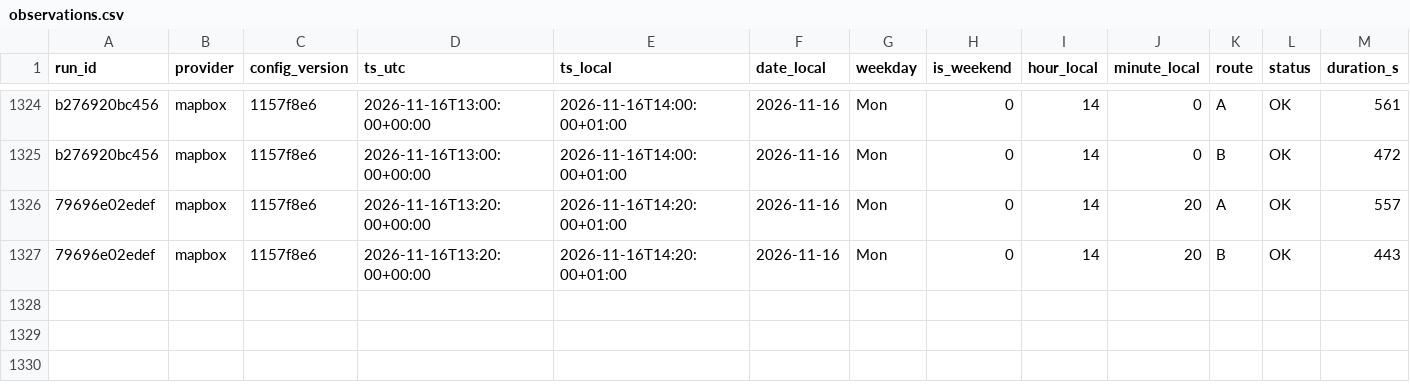
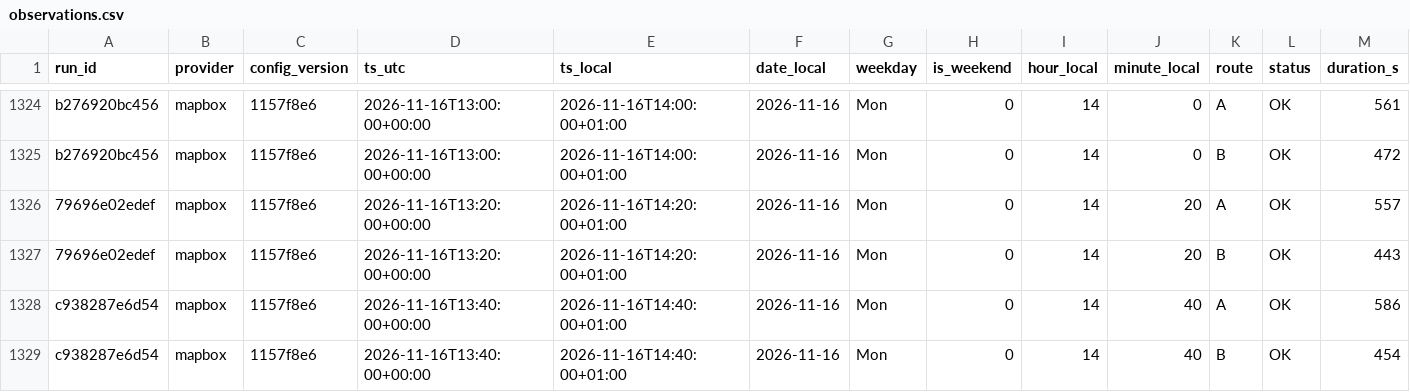
Before and after one commit to AngeloRules/route-data, a CSV file: data/observations.csv, drawn as a sheet; only a part is shown, gaps mark what is left out; rows hold the shown columns only; the diff names each change by its address in the sheet, - before the commit and + after, or states it on an @@ line.

Commit message:
Log travel times 2026-11-16T14:40+0100

```diff
--- a/data/observations.csv
+++ b/data/observations.csv
+row 1328: c938287e6d54 | mapbox | 1157f8e6 | 2026-11-16T13:40:00+00:00 | 2026-11-16T14:40:00+01:00 | 2026-11-16 | Mon | 0 | 14 | 40 | A | OK | 586
+row 1329: c938287e6d54 | mapbox | 1157f8e6 | 2026-11-16T13:40:00+00:00 | 2026-11-16T14:40:00+01:00 | 2026-11-16 | Mon | 0 | 14 | 40 | B | OK | 454
```
